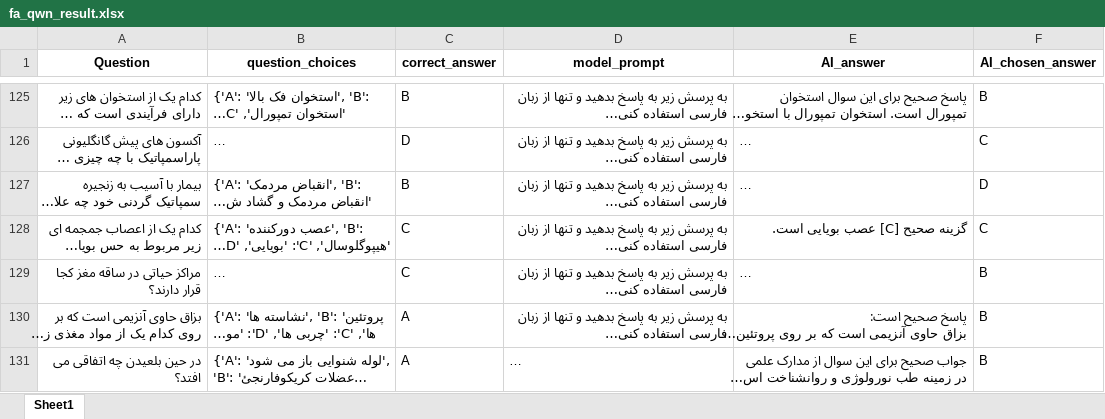
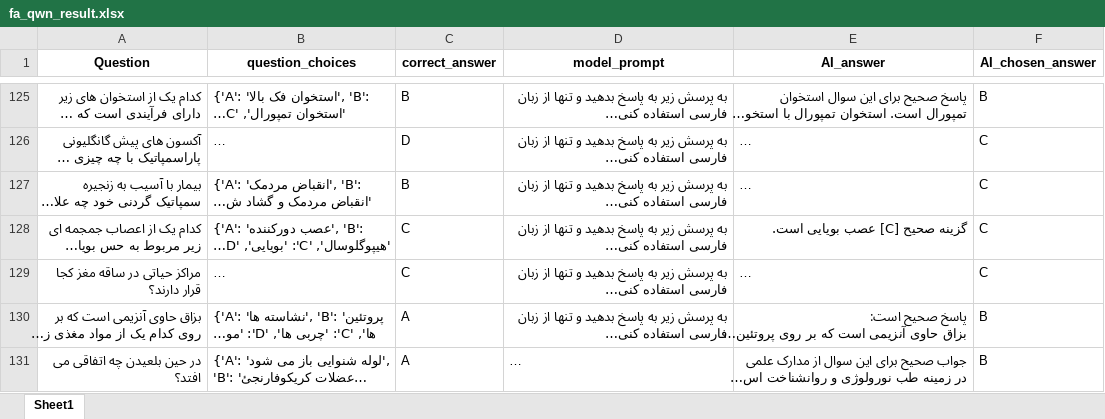
Before and after one commit to Mehrdadghassabi/Gaokerena-V, an Excel workbook: evaluation/multiple_choice_qa/MMLU_Anatomy/qwen2.5_trained/fa_qwn_result.xlsx, sheet Sheet1, drawn as a sheet; only a part is shown, gaps mark what is left out; long unchanged cells end in …; values as stored, in another font and other column widths than the file's, no borders; the diff names each change by its address in the sheet, - before the commit and + after, or states it on an @@ line.

```diff
--- a/evaluation/multiple_choice_qa/MMLU_Anatomy/qwen2.5_trained/fa_qwn_result.xlsx (sheet Sheet1)
+++ b/evaluation/multiple_choice_qa/MMLU_Anatomy/qwen2.5_trained/fa_qwn_result.xlsx (sheet Sheet1)
-F127 (AI_chosen_answer): D
+F127 (AI_chosen_answer): C
-F129 (AI_chosen_answer): B
+F129 (AI_chosen_answer): C
```
Also changed, not shown: 1 other file.
